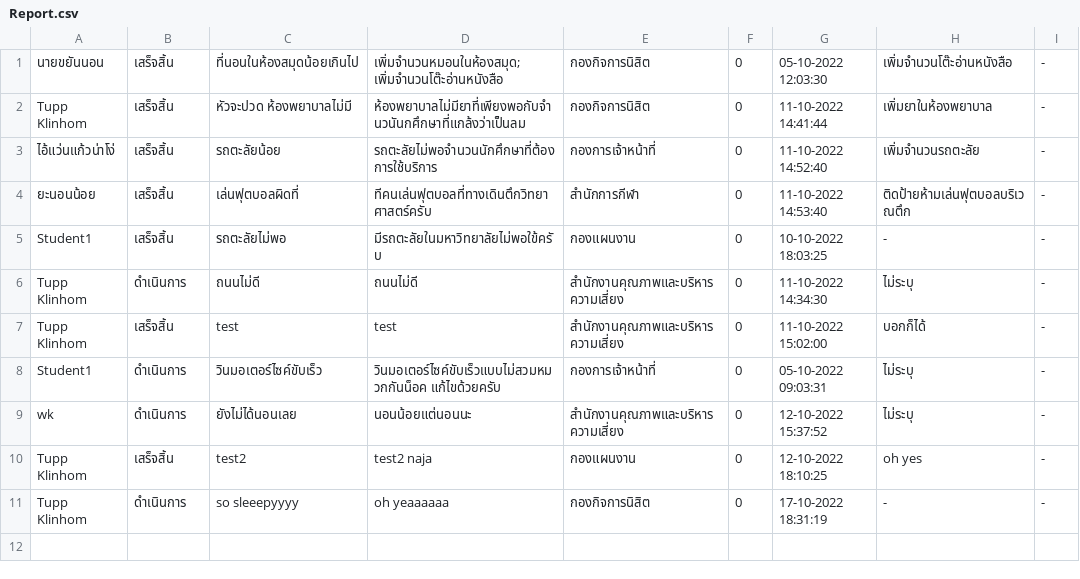
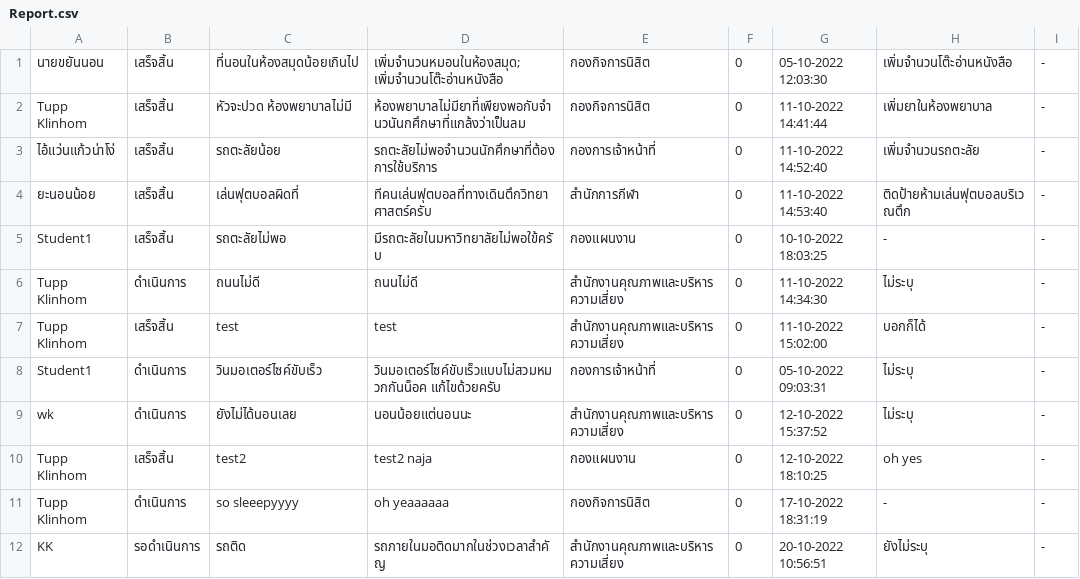
Before and after one commit to tuppklinhom/java, a CSV file: data/Report.csv, drawn as a sheet; the diff names each change by its address in the sheet, - before the commit and + after, or states it on an @@ line.

```diff
--- a/data/Report.csv
+++ b/data/Report.csv
+row 12: KK | รอดำเนินการ | รถติด | รถภายในมอติดมากในช่วงเวลาสำคัญ | สำนักงานคุณภาพและบริหารความเสี่ยง | 0 | 20-10-2022 10:56:51 | ยังไม่ระบุ | -
```
Also changed, not shown: data/Officer.csv, data/Student.csv, 10 other files.
